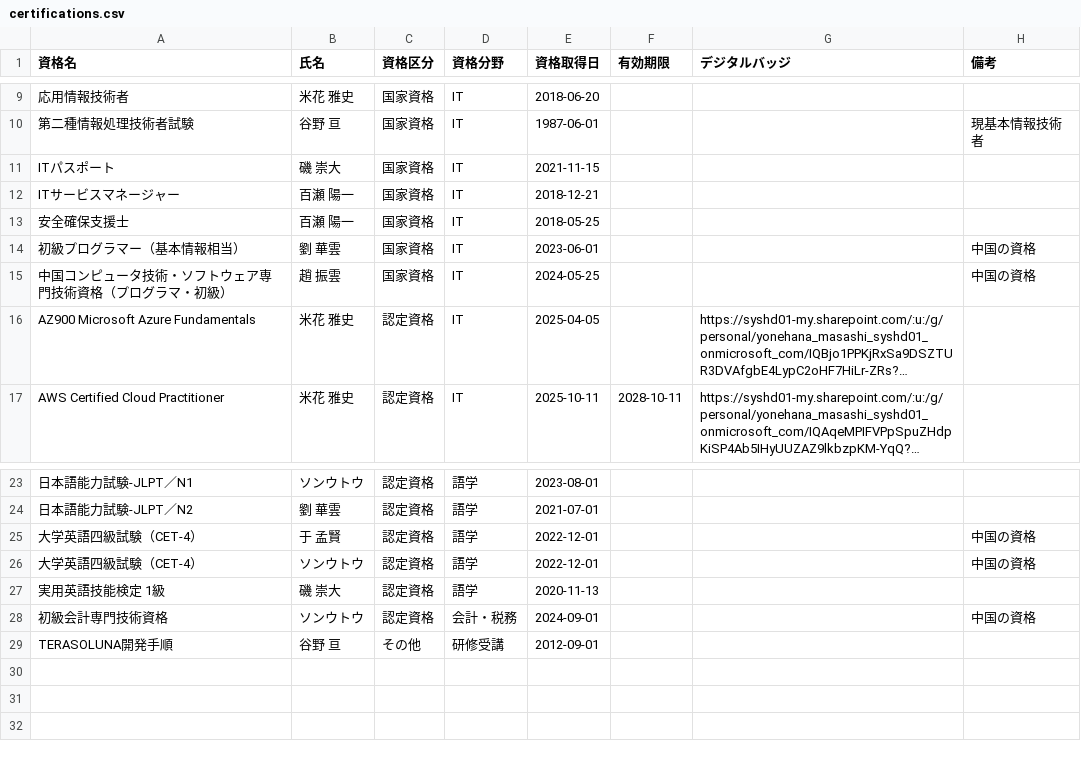
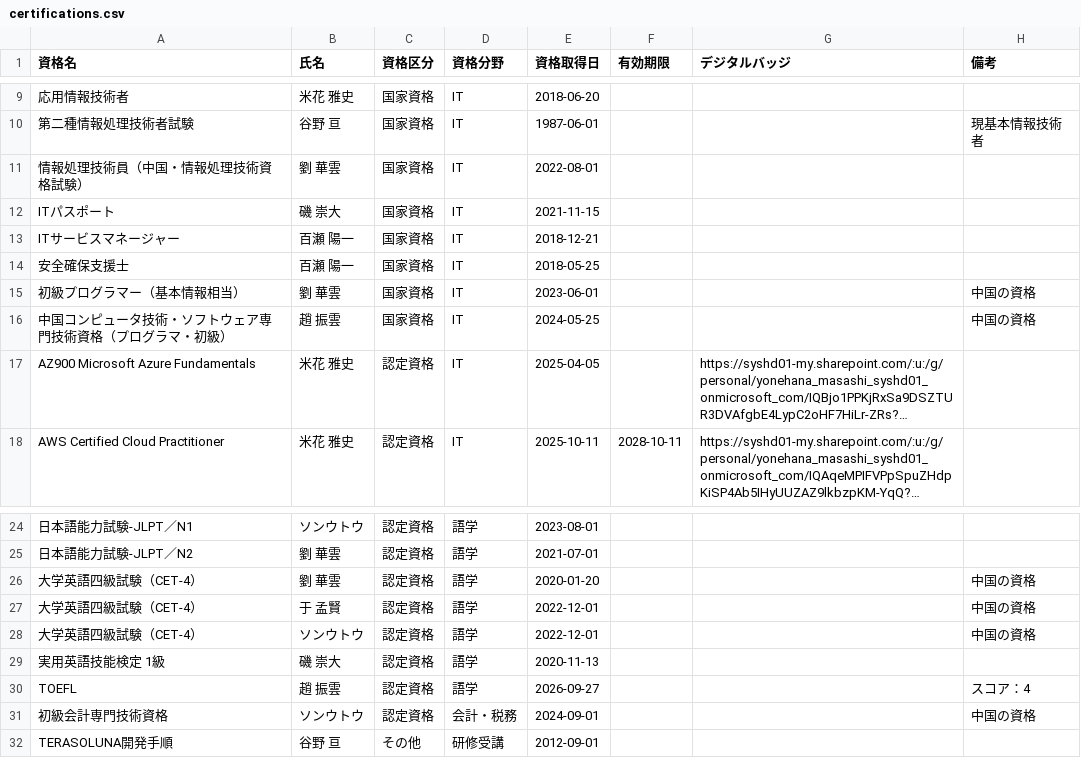
Before and after one commit to my000594/team-dashboard-fy2027, a CSV file: data/certifications.csv, drawn as a sheet; only a part is shown, gaps mark what is left out; long unchanged cells end in …; the diff names each change by its address in the sheet, - before the commit and + after, or states it on an @@ line.

```diff
--- a/data/certifications.csv
+++ b/data/certifications.csv
+row 11: 情報処理技術員（中国・情報処理技術資格試験） | 劉 華雲 | 国家資格 | IT | 2022-08-01
+row 26: 大学英語四級試験（CET-4） | 劉 華雲 | 認定資格 | 語学 | 2020-01-20 |  |  | 中国の資格
+row 30: TOEFL | 趙 振雲 | 認定資格 | 語学 | 2026-09-27 |  |  | スコア：4
```
Also changed, not shown: 1 other file.
